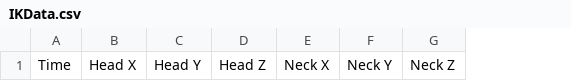
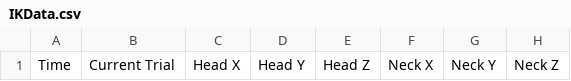
Before and after one commit to ReGame-VR/Unity-Skittles, a CSV file: Data/Virtual/IKData.csv, drawn as a sheet; only a part is shown; the diff names each change by its address in the sheet, - before the commit and + after, or states it on an @@ line.

```diff
--- a/Data/Virtual/IKData.csv
+++ b/Data/Virtual/IKData.csv
+column B, row 1: Current Trial
```
Also changed, not shown: 38 other files.
